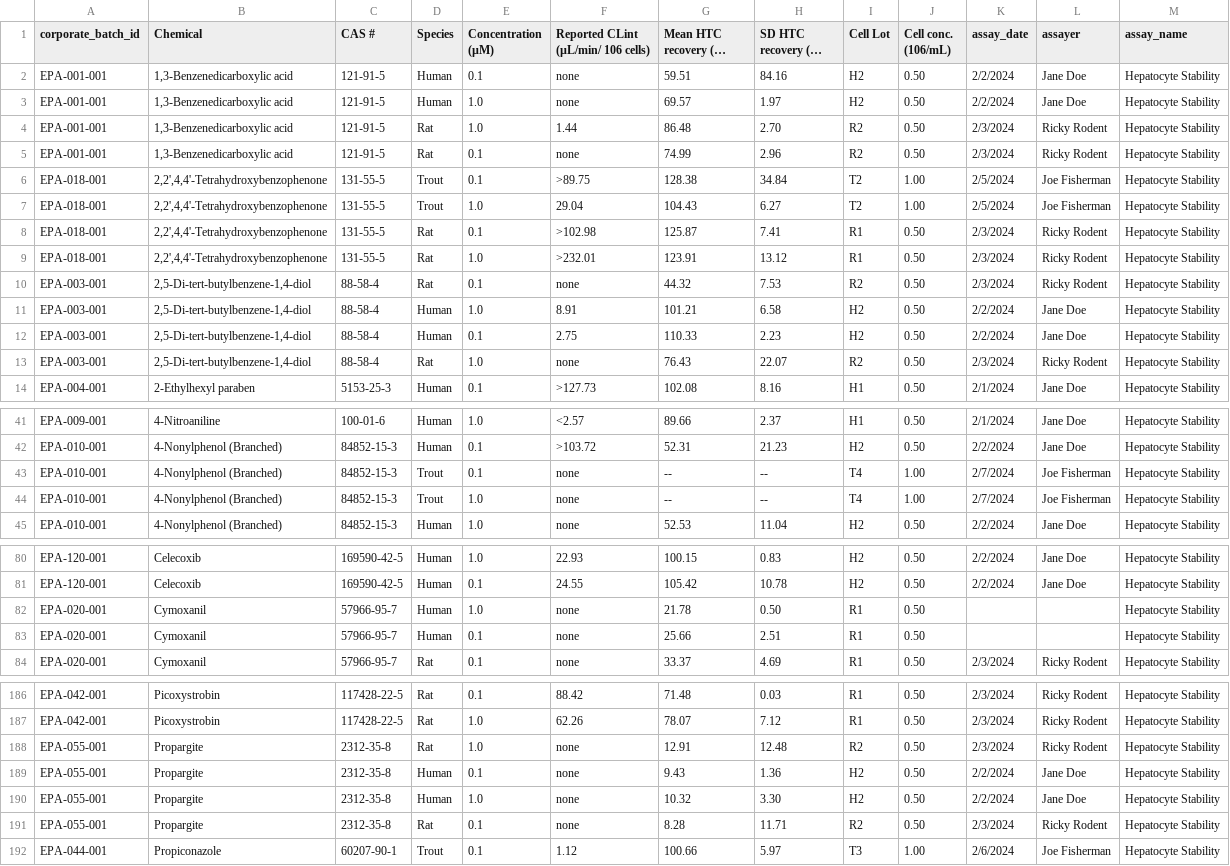
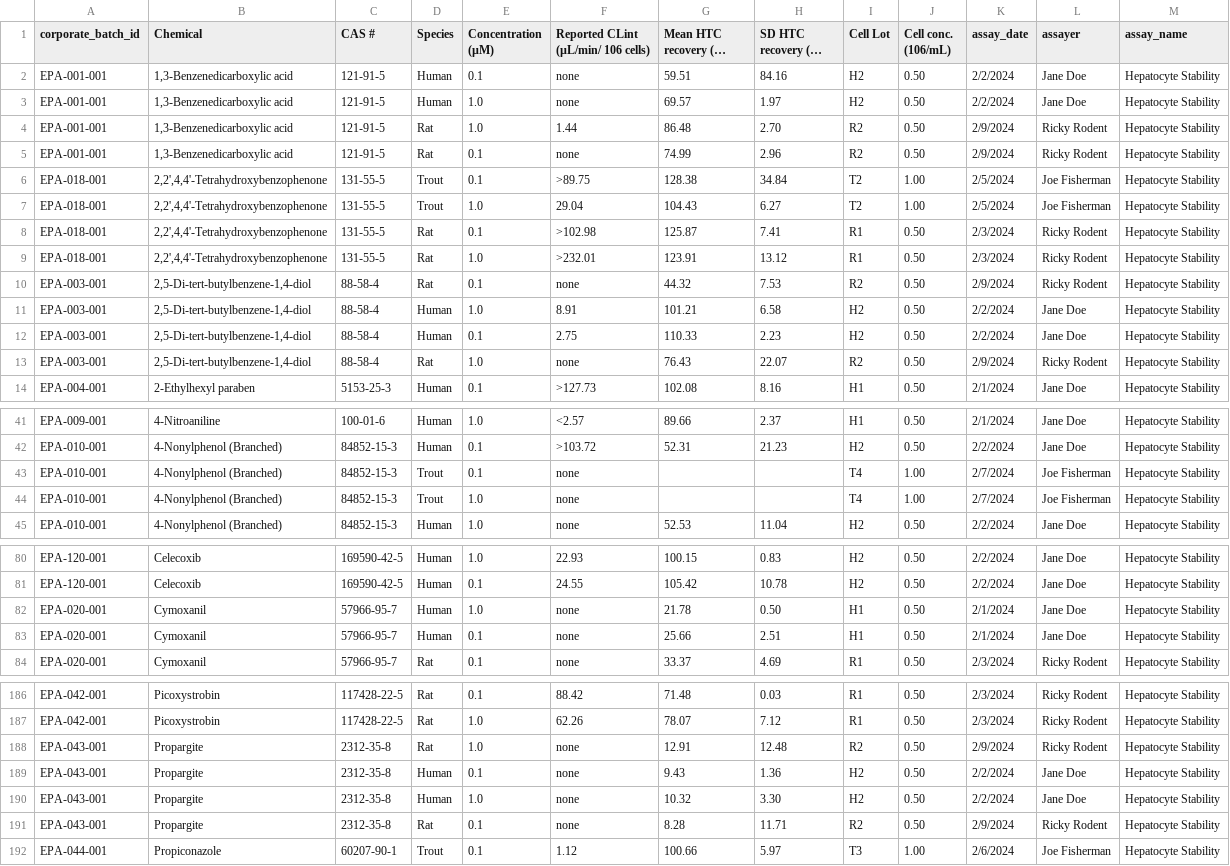
Before and after one commit to datagrok-ai/mol-track, a CSV file: data/black/assay_results.csv, drawn as a sheet; only a part is shown, gaps mark what is left out; long unchanged cells end in …; the diff covers the shown part only.

Commit message:
MolTrack: clean up black data for clean loading
loads cleanly with local mapping files.
removed errant main.py from root directory.  mea culpa.

```diff
--- a/data/black/assay_results.csv
+++ b/data/black/assay_results.csv
@@ -3,4 +3,4 @@ EPA-001-001,"1,3-Benzenedicarboxylic acid ",121-91-5,Human,0.1,none,59.51,84.16,
 EPA-001-001,"1,3-Benzenedicarboxylic acid ",121-91-5,Human,1.0,none,69.57,1.97,H2,0.50,2/2/2024,Jane Doe,Hepatocyte Stability
-EPA-001-001,"1,3-Benzenedicarboxylic acid ",121-91-5,Rat,1.0,1.44,86.48,2.70,R2,0.50,2/3/2024,Ricky Rodent,Hepatocyte Stability
-EPA-001-001,"1,3-Benzenedicarboxylic acid ",121-91-5,Rat,0.1,none,74.99,2.96,R2,0.50,2/3/2024,Ricky Rodent,Hepatocyte Stability
+EPA-001-001,"1,3-Benzenedicarboxylic acid ",121-91-5,Rat,1.0,1.44,86.48,2.70,R2,0.50,2/9/2024,Ricky Rodent,Hepatocyte Stability
+EPA-001-001,"1,3-Benzenedicarboxylic acid ",121-91-5,Rat,0.1,none,74.99,2.96,R2,0.50,2/9/2024,Ricky Rodent,Hepatocyte Stability
 EPA-018-001,"2,2',4,4'-Tetrahydroxybenzophenone",131-55-5,Trout,0.1,>89.75,128.38,34.84,T2,1.00,2/5/2024,Joe Fisherman ,Hepatocyte Stability
@@ -9,6 +9,6 @@ EPA-018-001,"2,2',4,4'-Tetrahydroxybenzophenone",131-55-5,Rat,0.1,>102.98,125.87
 EPA-018-001,"2,2',4,4'-Tetrahydroxybenzophenone",131-55-5,Rat,1.0,>232.01,123.91,13.12,R1,0.50,2/3/2024,Ricky Rodent,Hepatocyte Stability
-EPA-003-001,"2,5-Di-tert-butylbenzene-1,4-diol",88-58-4,Rat,0.1,none,44.32,7.53,R2,0.50,2/3/2024,Ricky Rodent,Hepatocyte Stability
+EPA-003-001,"2,5-Di-tert-butylbenzene-1,4-diol",88-58-4,Rat,0.1,none,44.32,7.53,R2,0.50,2/9/2024,Ricky Rodent,Hepatocyte Stability
 EPA-003-001,"2,5-Di-tert-butylbenzene-1,4-diol",88-58-4,Human,1.0,8.91,101.21,6.58,H2,0.50,2/2/2024,Jane Doe,Hepatocyte Stability
 EPA-003-001,"2,5-Di-tert-butylbenzene-1,4-diol",88-58-4,Human,0.1,2.75,110.33,2.23,H2,0.50,2/2/2024,Jane Doe,Hepatocyte Stability
-EPA-003-001,"2,5-Di-tert-butylbenzene-1,4-diol",88-58-4,Rat,1.0,none,76.43,22.07,R2,0.50,2/3/2024,Ricky Rodent,Hepatocyte Stability
+EPA-003-001,"2,5-Di-tert-butylbenzene-1,4-diol",88-58-4,Rat,1.0,none,76.43,22.07,R2,0.50,2/9/2024,Ricky Rodent,Hepatocyte Stability
 EPA-004-001,2-Ethylhexyl paraben,5153-25-3,Human,0.1,>127.73,102.08,8.16,H1,0.50,2/1/2024,Jane Doe,Hepatocyte Stability
@@ -42,4 +42,4 @@ EPA-009-001,4-Nitroaniline,100-01-6,Human,1.0,<2.57,89.66,2.37,H1,0.50,2/1/2024,
 EPA-010-001,4-Nonylphenol (Branched),84852-15-3,Human,0.1,>103.72,52.31,21.23,H2,0.50,2/2/2024,Jane Doe,Hepatocyte Stability
-EPA-010-001,4-Nonylphenol (Branched),84852-15-3,Trout,0.1,none,--,--,T4,1.00,2/7/2024,Joe Fisherman ,Hepatocyte Stability
-EPA-010-001,4-Nonylphenol (Branched),84852-15-3,Trout,1.0,none,--,--,T4,1.00,2/7/2024,Joe Fisherman ,Hepatocyte Stability
+EPA-010-001,4-Nonylphenol (Branched),84852-15-3,Trout,0.1,none,,,T4,1.00,2/7/2024,Joe Fisherman ,Hepatocyte Stability
+EPA-010-001,4-Nonylphenol (Branched),84852-15-3,Trout,1.0,none,,,T4,1.00,2/7/2024,Joe Fisherman ,Hepatocyte Stability
 EPA-010-001,4-Nonylphenol (Branched),84852-15-3,Human,1.0,none,52.53,11.04,H2,0.50,2/2/2024,Jane Doe,Hepatocyte Stability
@@ -81,4 +81,4 @@ EPA-120-001,Celecoxib,169590-42-5,Human,1.0,22.93,100.15,0.83,H2,0.50,2/2/2024,J
 EPA-120-001,Celecoxib,169590-42-5,Human,0.1,24.55,105.42,10.78,H2,0.50,2/2/2024,Jane Doe,Hepatocyte Stability
-EPA-020-001,Cymoxanil,57966-95-7,Human,1.0,none,21.78,0.50,R1,0.50,,,Hepatocyte Stability
-EPA-020-001,Cymoxanil,57966-95-7,Human,0.1,none,25.66,2.51,R1,0.50,,,Hepatocyte Stability
+EPA-020-001,Cymoxanil,57966-95-7,Human,1.0,none,21.78,0.50,H1,0.50,2/1/2024,Jane Doe,Hepatocyte Stability
+EPA-020-001,Cymoxanil,57966-95-7,Human,0.1,none,25.66,2.51,H1,0.50,2/1/2024,Jane Doe,Hepatocyte Stability
 EPA-020-001,Cymoxanil,57966-95-7,Rat,0.1,none,33.37,4.69,R1,0.50,2/3/2024,Ricky Rodent,Hepatocyte Stability
@@ -187,6 +187,6 @@ EPA-042-001,Picoxystrobin,117428-22-5,Rat,0.1,88.42,71.48,0.03,R1,0.50,2/3/2024,
 EPA-042-001,Picoxystrobin,117428-22-5,Rat,1.0,62.26,78.07,7.12,R1,0.50,2/3/2024,Ricky Rodent,Hepatocyte Stability
-EPA-055-001,Propargite ,2312-35-8,Rat,1.0,none,12.91,12.48,R2,0.50,2/3/2024,Ricky Rodent,Hepatocyte Stability
-EPA-055-001,Propargite ,2312-35-8,Human,0.1,none,9.43,1.36,H2,0.50,2/2/2024,Jane Doe,Hepatocyte Stability
-EPA-055-001,Propargite ,2312-35-8,Human,1.0,none,10.32,3.30,H2,0.50,2/2/2024,Jane Doe,Hepatocyte Stability
-EPA-055-001,Propargite ,2312-35-8,Rat,0.1,none,8.28,11.71,R2,0.50,2/3/2024,Ricky Rodent,Hepatocyte Stability
+EPA-043-001,Propargite ,2312-35-8,Rat,1.0,none,12.91,12.48,R2,0.50,2/9/2024,Ricky Rodent,Hepatocyte Stability
+EPA-043-001,Propargite ,2312-35-8,Human,0.1,none,9.43,1.36,H2,0.50,2/2/2024,Jane Doe,Hepatocyte Stability
+EPA-043-001,Propargite ,2312-35-8,Human,1.0,none,10.32,3.30,H2,0.50,2/2/2024,Jane Doe,Hepatocyte Stability
+EPA-043-001,Propargite ,2312-35-8,Rat,0.1,none,8.28,11.71,R2,0.50,2/9/2024,Ricky Rodent,Hepatocyte Stability
 EPA-044-001,Propiconazole,60207-90-1,Trout,0.1,1.12,100.66,5.97,T3,1.00,2/6/2024,Joe Fisherman ,Hepatocyte Stability
```
Also changed, not shown: 14 edited cells elsewhere in this file, data/black/batches.csv, data/black/compounds.csv, 4 other files.
